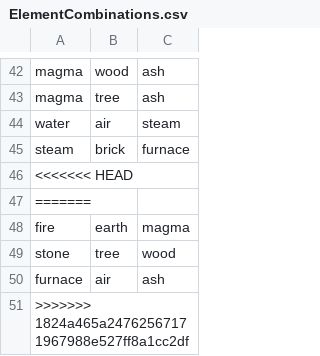
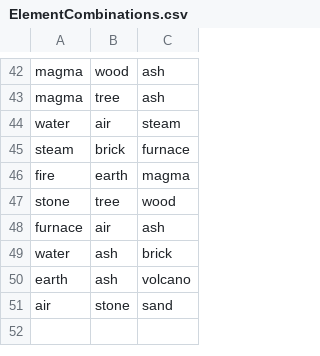
Before and after one commit to ecdeans/AlchemyGame, a CSV file: target/classes/ElementCombinations.csv, drawn as a sheet; only a part is shown, gaps mark what is left out; removed rows and columns are numbered as before the commit, all else as after; the diff names each change by its address in the sheet, - before the commit and + after, or states it on an @@ line.

```diff
--- a/target/classes/ElementCombinations.csv
+++ b/target/classes/ElementCombinations.csv
-row 46: <<<<<<< HEAD
-row 47: =======
-row 51: >>>>>>> 1824a465a24762567171967988e527ff8a1cc2df
+row 49: water | ash | brick
+row 50: earth | ash | volcano
+row 51: air | stone | sand
```
Also changed, not shown: src/main/resources/ElementCombinations.csv, 2 other files.
